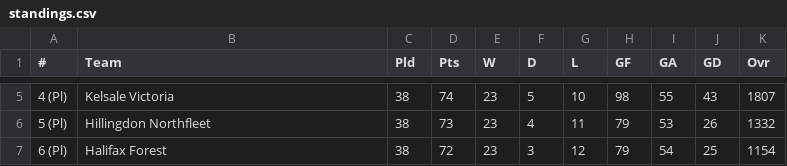
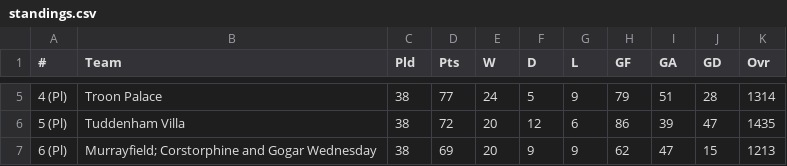
Before and after one commit to reginoxcf/football-simulator-2, a CSV file: standings.csv, drawn as a sheet; only a part is shown, gaps mark what is left out; the diff covers the shown part only.

```diff
--- a/standings.csv
+++ b/standings.csv
@@ -5,3 +5,3 @@
-4 (Pl),Kelsale Victoria,38,74,23,5,10,98,55,43,1807
-5 (Pl),Hillingdon Northfleet,38,73,23,4,11,79,53,26,1332
-6 (Pl),Halifax Forest,38,72,23,3,12,79,54,25,1154
+4 (Pl),Troon Palace,38,77,24,5,9,79,51,28,1314
+5 (Pl),Tuddenham Villa,38,72,20,12,6,86,39,47,1435
+6 (Pl),Murrayfield; Corstorphine and Gogar Wednesday,38,69,20,9,9,62,47,15,1213
```
Also changed, not shown: 146 edited cells elsewhere in this file.
